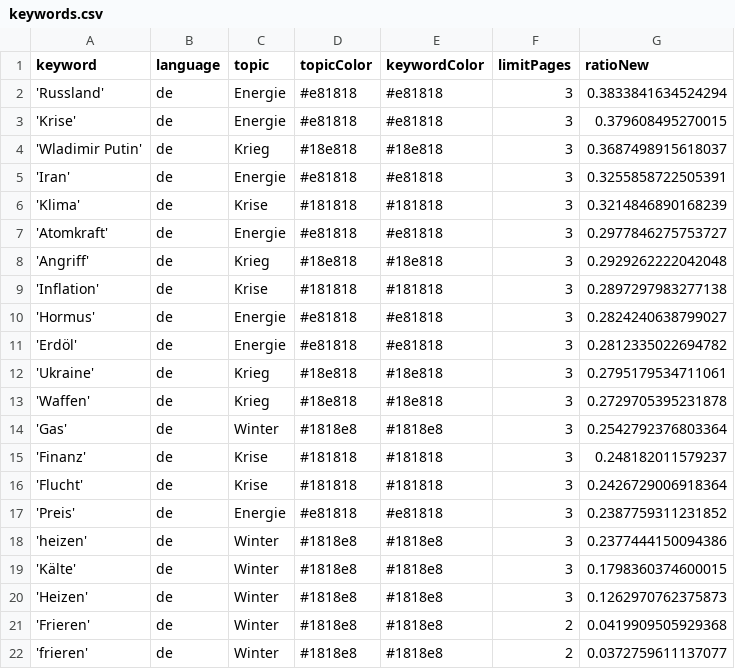
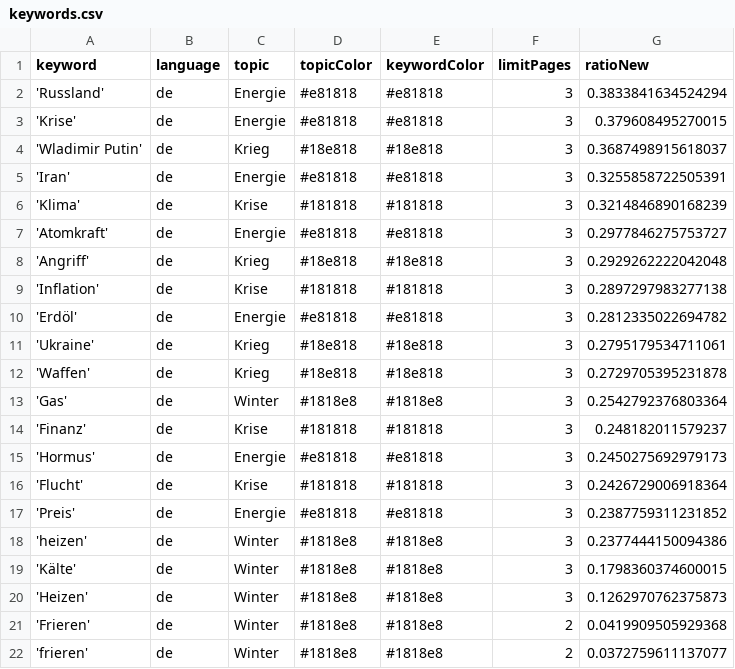
Before and after one commit to liese97-news/winterIsComing2, a CSV file: keywords.csv, drawn as a sheet.

Commit message:
Commit from GitHub Actions (harvest:0.0)

```diff
--- a/keywords.csv
+++ b/keywords.csv
@@ -9,3 +9,2 @@ keyword,language,topic,topicColor,keywordColor,limitPages,ratioNew
 'Inflation',de,Krise,#181818,#181818,3,0.2897297983277138
-'Hormus',de,Energie,#e81818,#e81818,3,0.2824240638799027
 'Erdöl',de,Energie,#e81818,#e81818,3,0.2812335022694782
@@ -15,2 +14,3 @@ keyword,language,topic,topicColor,keywordColor,limitPages,ratioNew
 'Finanz',de,Krise,#181818,#181818,3,0.248182011579237
+'Hormus',de,Energie,#e81818,#e81818,3,0.2450275692979173
 'Flucht',de,Krise,#181818,#181818,3,0.2426729006918364
```
